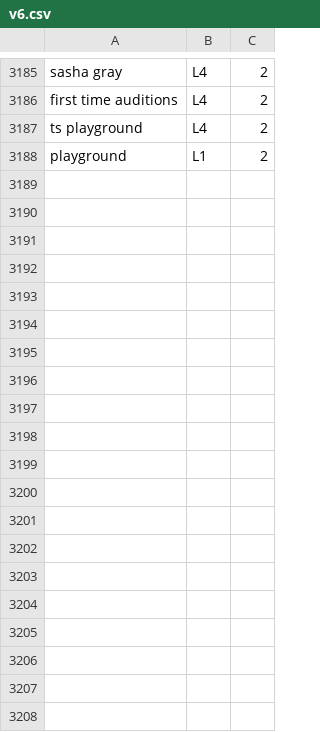
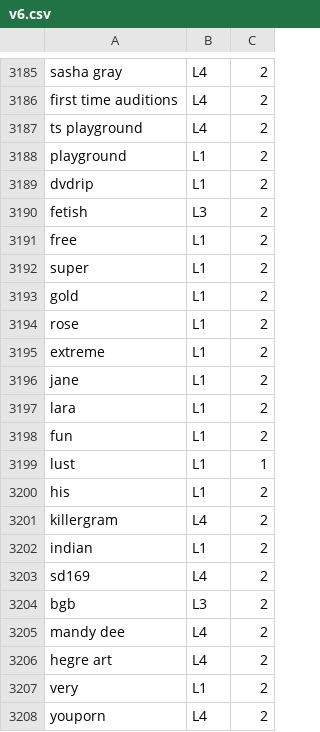
Before and after one commit to revelon/utWebSpeed, a CSV file: SentenceScoring/v6.csv, drawn as a sheet; only a part is shown, gaps mark what is left out; the diff covers the shown part only; the diff names each change by its address in the sheet, - before the commit and + after, or states it on an @@ line.

Commit message:
Another sample set and dictionary tunning

```diff
--- a/SentenceScoring/v6.csv
+++ b/SentenceScoring/v6.csv
+row 3189: dvdrip | L1 | 2
+row 3190: fetish | L3 | 2
+row 3191: free | L1 | 2
+row 3192: super | L1 | 2
+row 3193: gold | L1 | 2
+row 3194: rose | L1 | 2
+row 3195: extreme | L1 | 2
+row 3196: jane | L1 | 2
+row 3197: lara | L1 | 2
+row 3198: fun | L1 | 2
+row 3199: lust | L1 | 1
+row 3200: his | L1 | 2
+row 3201: killergram | L4 | 2
+row 3202: indian | L1 | 2
+row 3203: sd169 | L4 | 2
+row 3204: bgb | L3 | 2
+row 3205: mandy dee | L4 | 2
+row 3206: hegre art | L4 | 2
+row 3207: very | L1 | 2
+row 3208: youporn | L4 | 2
```
Also changed, not shown: 17 added rows and 2 removed rows elsewhere in this file.
